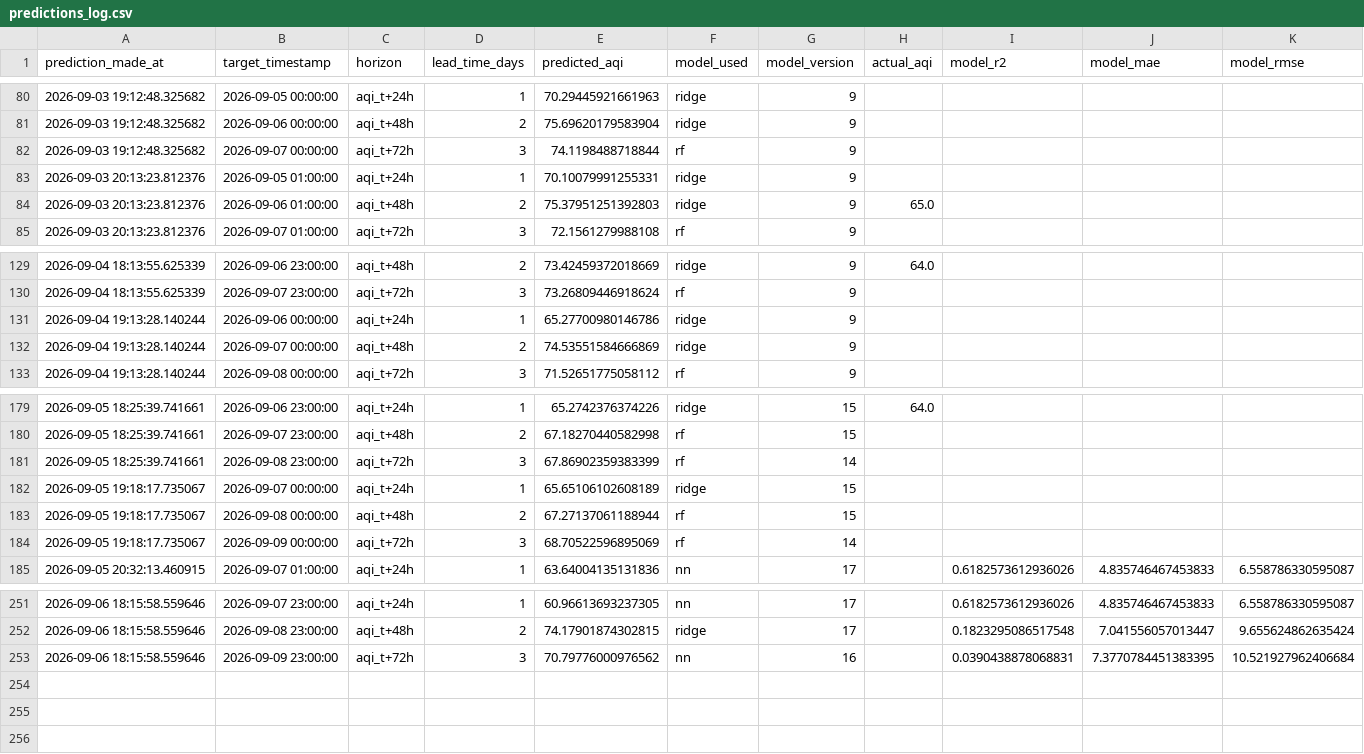
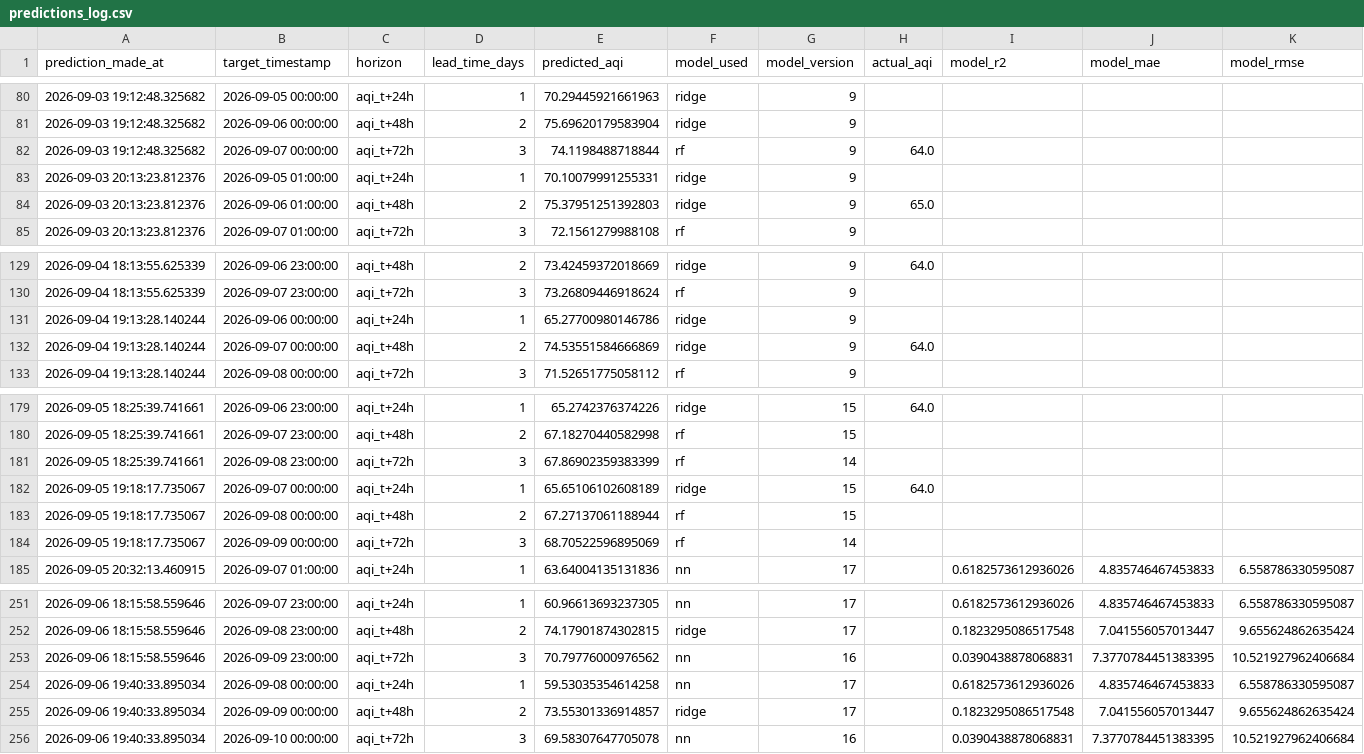
Before and after one commit to SyedAnasAzim/AQI-prediction, a CSV file: predictions_log.csv, drawn as a sheet; only a part is shown, gaps mark what is left out.

Commit message:
hourly inference: update predictions_log.csv and shap values

```diff
--- a/predictions_log.csv
+++ b/predictions_log.csv
@@ -81,3 +81,3 @@ prediction_made_at,target_timestamp,horizon,lead_time_days,predicted_aqi,model_u
 2026-09-03 19:12:48.325682,2026-09-06 00:00:00,aqi_t+48h,2,75.69620179583904,ridge,9,,,,
-2026-09-03 19:12:48.325682,2026-09-07 00:00:00,aqi_t+72h,3,74.1198488718844,rf,9,,,,
+2026-09-03 19:12:48.325682,2026-09-07 00:00:00,aqi_t+72h,3,74.1198488718844,rf,9,64.0,,,
 2026-09-03 20:13:23.812376,2026-09-05 01:00:00,aqi_t+24h,1,70.10079991255331,ridge,9,,,,
@@ -131,3 +131,3 @@ prediction_made_at,target_timestamp,horizon,lead_time_days,predicted_aqi,model_u
 2026-09-04 19:13:28.140244,2026-09-06 00:00:00,aqi_t+24h,1,65.27700980146786,ridge,9,,,,
-2026-09-04 19:13:28.140244,2026-09-07 00:00:00,aqi_t+48h,2,74.53551584666869,ridge,9,,,,
+2026-09-04 19:13:28.140244,2026-09-07 00:00:00,aqi_t+48h,2,74.53551584666869,ridge,9,64.0,,,
 2026-09-04 19:13:28.140244,2026-09-08 00:00:00,aqi_t+72h,3,71.52651775058112,rf,9,,,,
@@ -181,3 +181,3 @@ prediction_made_at,target_timestamp,horizon,lead_time_days,predicted_aqi,model_u
 2026-09-05 18:25:39.741661,2026-09-08 23:00:00,aqi_t+72h,3,67.86902359383399,rf,14,,,,
-2026-09-05 19:18:17.735067,2026-09-07 00:00:00,aqi_t+24h,1,65.65106102608189,ridge,15,,,,
+2026-09-05 19:18:17.735067,2026-09-07 00:00:00,aqi_t+24h,1,65.65106102608189,ridge,15,64.0,,,
 2026-09-05 19:18:17.735067,2026-09-08 00:00:00,aqi_t+48h,2,67.27137061188944,rf,15,,,,
@@ -253 +253,4 @@ prediction_made_at,target_timestamp,horizon,lead_time_days,predicted_aqi,model_u
 2026-09-06 18:15:58.559646,2026-09-09 23:00:00,aqi_t+72h,3,70.79776000976562,nn,16,,0.0390438878068831,7.3770784451383395,10.521927962406684
+2026-09-06 19:40:33.895034,2026-09-08 00:00:00,aqi_t+24h,1,59.53035354614258,nn,17,,0.6182573612936026,4.835746467453833,6.558786330595087
+2026-09-06 19:40:33.895034,2026-09-09 00:00:00,aqi_t+48h,2,73.55301336914857,ridge,17,,0.1823295086517548,7.041556057013447,9.655624862635424
+2026-09-06 19:40:33.895034,2026-09-10 00:00:00,aqi_t+72h,3,69.58307647705078,nn,16,,0.0390438878068831,7.3770784451383395,10.521927962406684
```
Also changed, not shown: data/aqi_shap_values.csv.
